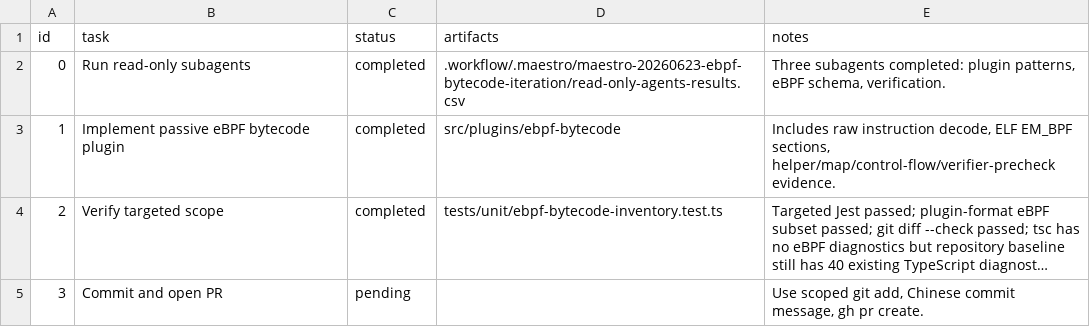
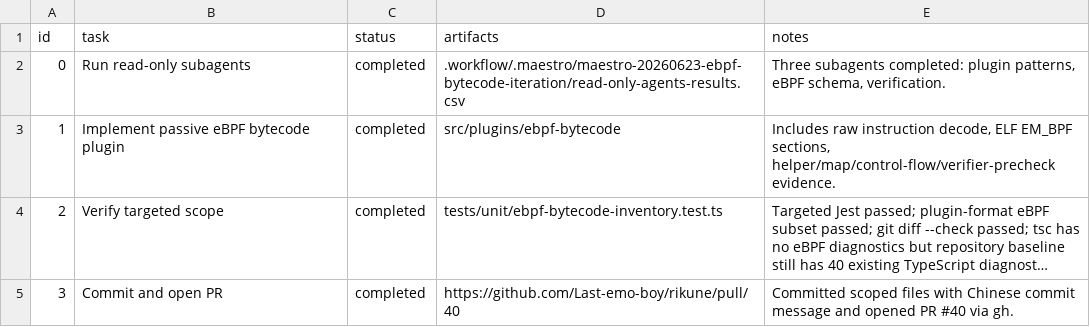
Before and after one commit to Last-emo-boy/rikune, a CSV file: .workflow/.maestro/maestro-20260623-ebpf-bytecode-iteration/tasks.csv, drawn as a sheet; long unchanged cells end in …; the diff names each change by its address in the sheet, - before the commit and + after, or states it on an @@ line.

```diff
--- a/.workflow/.maestro/maestro-20260623-ebpf-bytecode-iteration/tasks.csv
+++ b/.workflow/.maestro/maestro-20260623-ebpf-bytecode-iteration/tasks.csv
-C5 (status): pending
+C5 (status): completed
-D5 (artifacts): (empty)
+D5 (artifacts): https://github.com/Last-emo-boy/rikune/pull/40
-E5 (notes): Use scoped git add, Chinese commit message, gh pr create.
+E5 (notes): Committed scoped files with Chinese commit message and opened PR #40 via gh.
```
Also changed, not shown: 2 other files.
